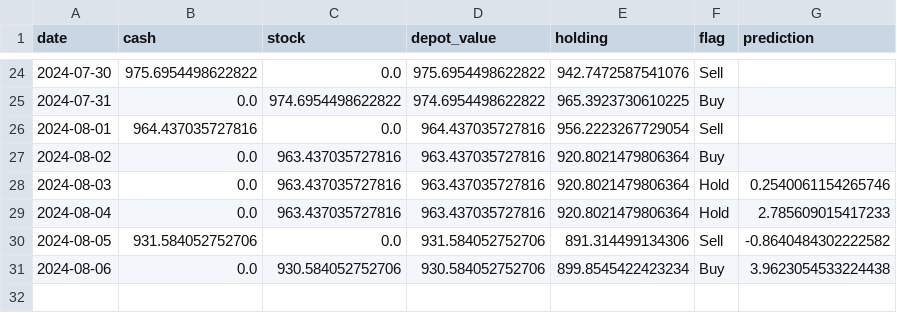
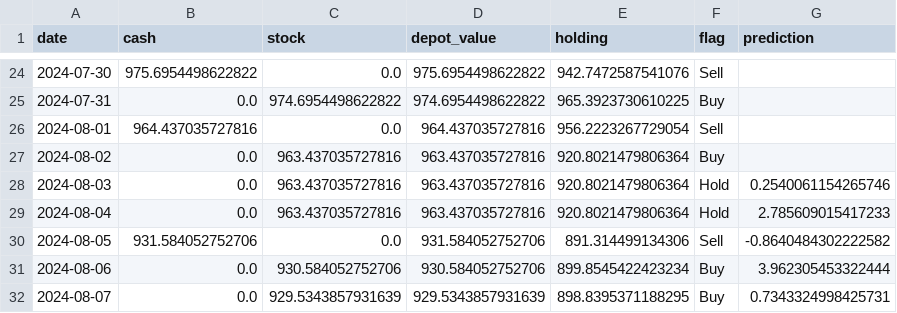
Before and after one commit to CastIehard/Stock-Prediction-AI, a CSV file: Stocks/Adobe/depot.csv, drawn as a sheet; only a part is shown, gaps mark what is left out.

```diff
--- a/Stocks/Adobe/depot.csv
+++ b/Stocks/Adobe/depot.csv
@@ -30,2 +30,3 @@ date,cash,stock,depot_value,holding,flag,prediction
 2024-08-05,931.584052752706,0.0,931.584052752706,891.314499134306,Sell,-0.8640484302222582
-2024-08-06,0.0,930.584052752706,930.584052752706,899.8545422423234,Buy,3.9623054533224438
+2024-08-06,0.0,930.584052752706,930.584052752706,899.8545422423234,Buy,3.962305453322444
+2024-08-07,0.0,929.5343857931639,929.5343857931639,898.8395371188295,Buy,0.7343324998425731
```
Also changed, not shown: Stocks/Verizon/depot.csv, 2 other files.
